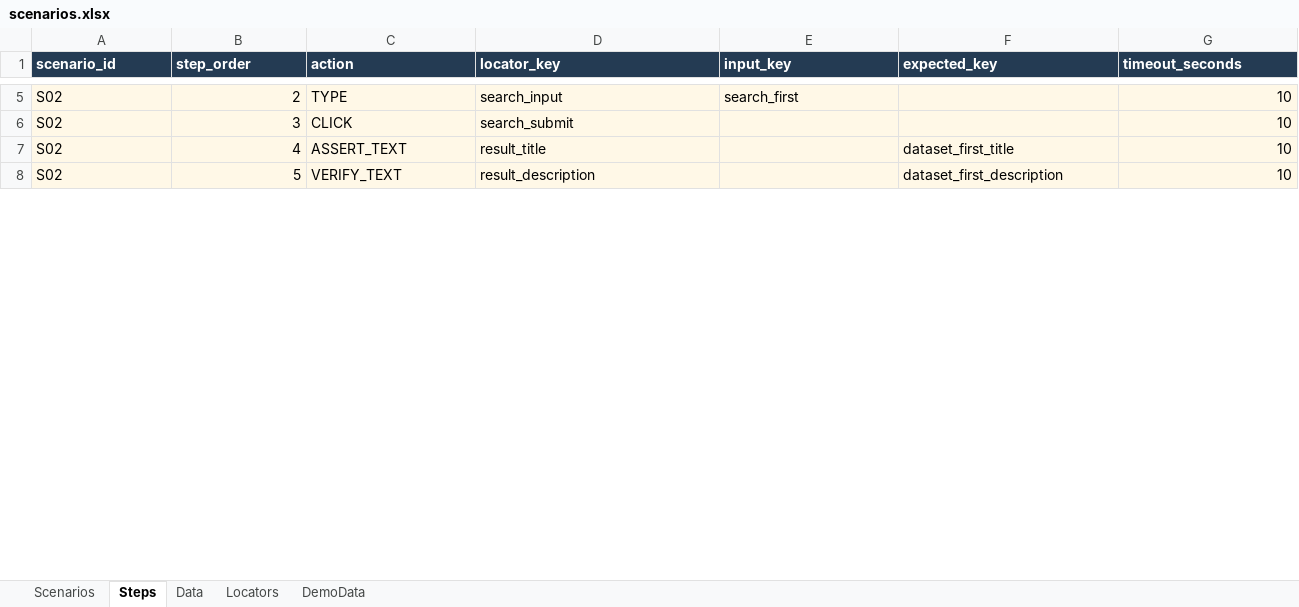
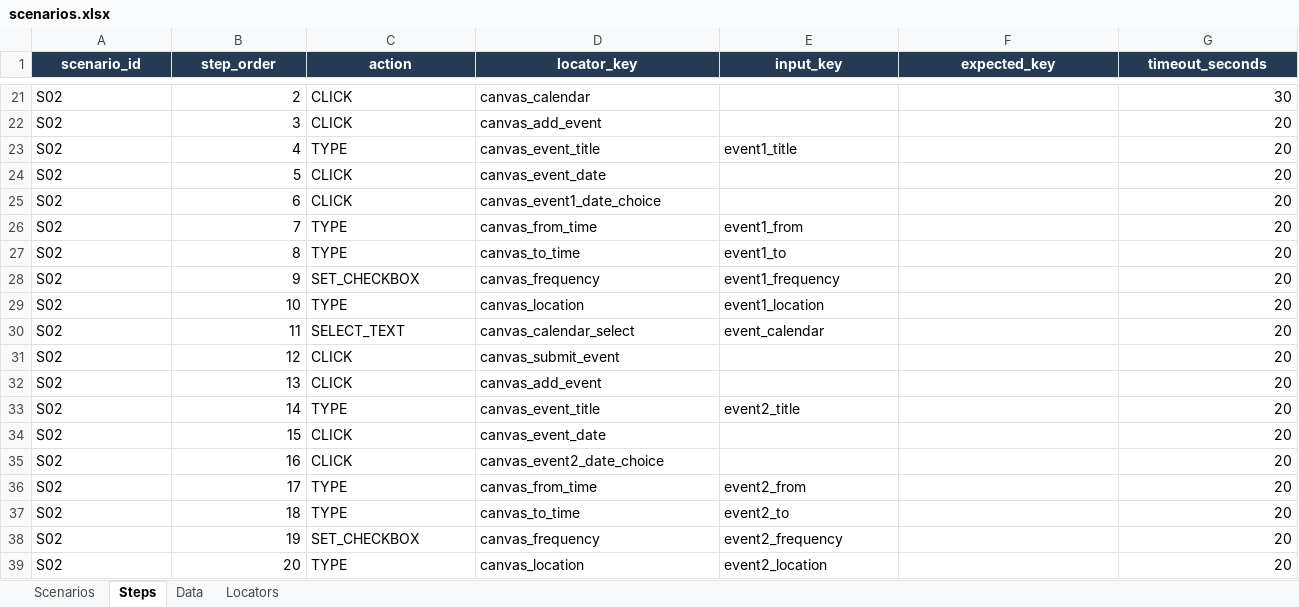
Before and after one commit to Abhayrkhot/selenium-data-driven-assignment, an Excel workbook: data/scenarios.xlsx, sheet Steps, drawn as a sheet; only a part is shown, gaps mark what is left out; values as stored, in another font and other column widths than the file's, no borders; addresses are those after the commit; the diff covers the shown part only; the diff names each change by its address in the sheet, - before the commit and + after, or states it on an @@ line.

Commit message:
feat: replace demo with live Northeastern scenarios

```diff
--- a/data/scenarios.xlsx (sheet Steps)
+++ b/data/scenarios.xlsx (sheet Steps)
-sheet tab: DemoData
-A1:G1 alignment: left
+A1:G1 alignment: center
-A21:G24 fill: #FFF8E7
+A21:G24 fill: none
-C21 (action): TYPE
+C21 (action): CLICK
-D21 (locator_key): search_input
+D21 (locator_key): canvas_calendar
-E21 (input_key): search_first
+E21 (input_key): (empty)
-G21 (timeout_seconds): 10
+G21 (timeout_seconds): 30
-D22 (locator_key): search_submit
+D22 (locator_key): canvas_add_event
-G22:G24 (timeout_seconds): 10
+G22:G24 (timeout_seconds): 20
-C23 (action): ASSERT_TEXT
+C23 (action): TYPE
-D23 (locator_key): result_title
+D23 (locator_key): canvas_event_title
-E23 (input_key): (empty)
+E23 (input_key): event1_title
-F23 (expected_key): dataset_first_title
+F23 (expected_key): (empty)
-C24 (action): VERIFY_TEXT
+C24 (action): CLICK
-D24 (locator_key): result_description
+D24 (locator_key): canvas_event_date
-F24 (expected_key): dataset_first_description
+F24 (expected_key): (empty)
+row 25: S02 | 6 | CLICK | canvas_event1_date_choice |  |  | 20
+row 26: S02 | 7 | TYPE | canvas_from_time | event1_from |  | 20
+row 27: S02 | 8 | TYPE | canvas_to_time | event1_to |  | 20
+row 28: S02 | 9 | SET_CHECKBOX | canvas_frequency | event1_frequency |  | 20
+row 29: S02 | 10 | TYPE | canvas_location | event1_location |  | 20
+row 30: S02 | 11 | SELECT_TEXT | canvas_calendar_select | event_calendar |  | 20
+row 31: S02 | 12 | CLICK | canvas_submit_event |  |  | 20
+row 32: S02 | 13 | CLICK | canvas_add_event |  |  | 20
+row 33: S02 | 14 | TYPE | canvas_event_title | event2_title |  | 20
+row 34: S02 | 15 | CLICK | canvas_event_date |  |  | 20
+row 35: S02 | 16 | CLICK | canvas_event2_date_choice |  |  | 20
+row 36: S02 | 17 | TYPE | canvas_from_time | event2_from |  | 20
+row 37: S02 | 18 | TYPE | canvas_to_time | event2_to |  | 20
+row 38: S02 | 19 | SET_CHECKBOX | canvas_frequency | event2_frequency |  | 20
+row 39: S02 | 20 | TYPE | canvas_location | event2_location |  | 20
```
Also changed, not shown: 34 added rows, 43 edited cells and cell formats elsewhere in this sheet, sheet Locators, sheet Data, sheet Scenarios, 20 other files.
